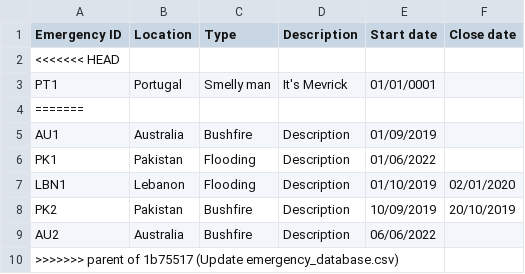
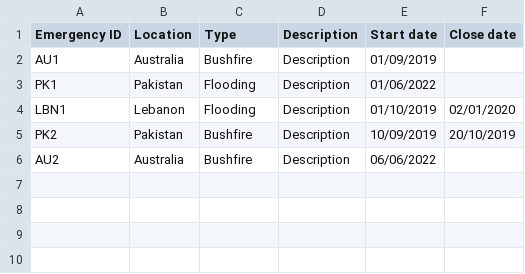
Before and after one commit to KyraCh/introProgramming, a CSV file: emergency_database.csv, drawn as a sheet; the diff names each change by its address in the sheet, - before the commit and + after, or states it on an @@ line.

```diff
--- a/emergency_database.csv
+++ b/emergency_database.csv
-row 2: <<<<<<< HEAD
-row 3: PT1 | Portugal | Smelly man | It's Mevrick | 01/01/0001
-row 4: =======
-row 10: >>>>>>> parent of 1b75517 (Update emergency_database.csv)
```
Also changed, not shown: camp_database.csv, refugee_database.csv, 2 other files.
